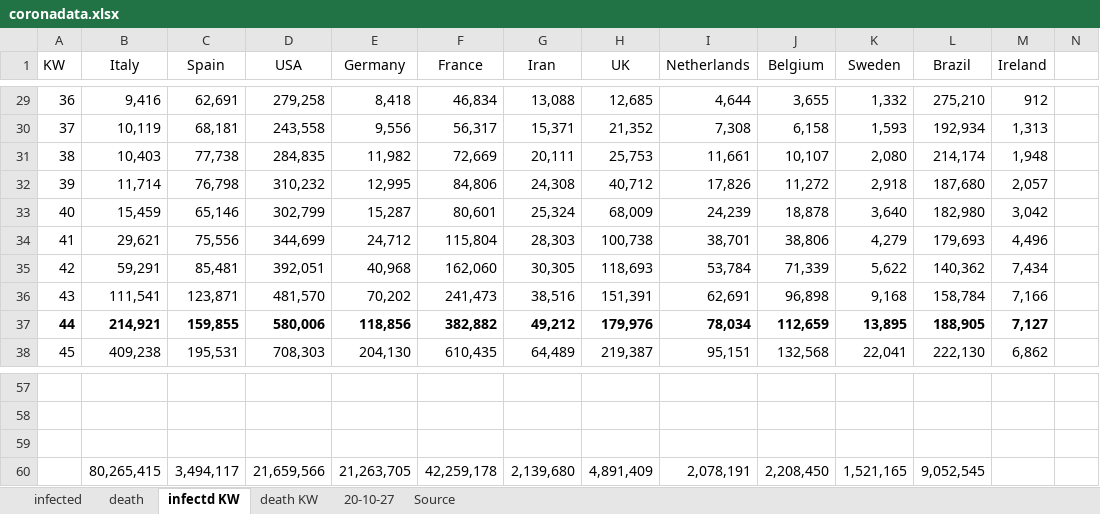
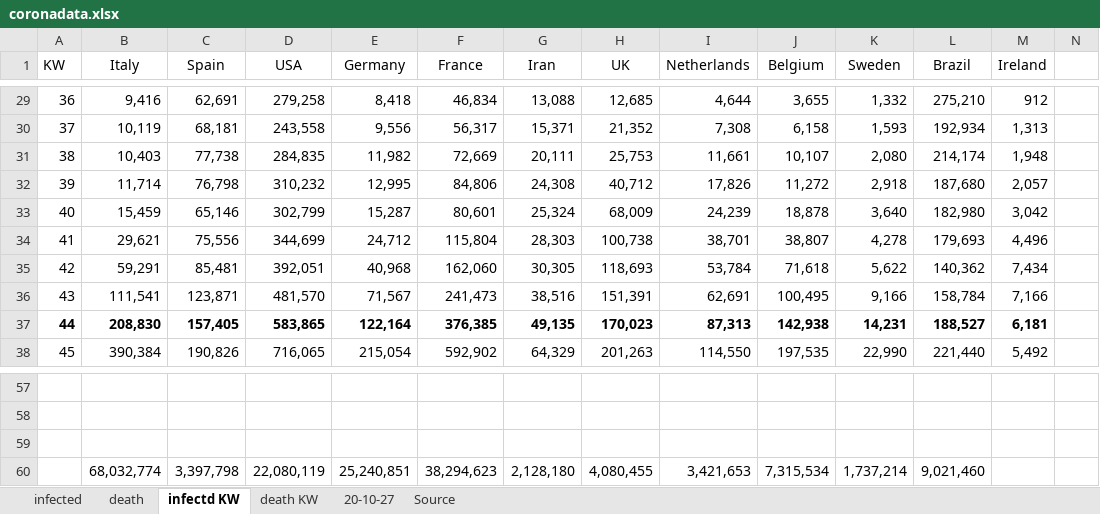
Before and after one commit to ChristophKrause/coronaDataHelper, an Excel workbook: src/CoronaDataHelper/CoronaDataHelper/res/coronadata.xlsx, sheet infectd KW, drawn as a sheet; only a part is shown, gaps mark what is left out; values as stored, in another font and other column widths than the file's, no borders; removed rows and columns are numbered as before the commit, all else as after; rows hold the shown columns only; the diff covers the shown part only; the diff names each change by its address in the sheet, - before the commit and + after, or states it on an @@ line.

```diff
--- a/src/CoronaDataHelper/CoronaDataHelper/res/coronadata.xlsx (sheet infectd KW)
+++ b/src/CoronaDataHelper/CoronaDataHelper/res/coronadata.xlsx (sheet infectd KW)
-J34 (Belgium): 38,806
+J34 (Belgium): 38,807
-K34 (Sweden): 4,279
+K34 (Sweden): 4,278
-J35 (Belgium): 71,339
+J35 (Belgium): 71,618
-E36 (Germany): 70,202
+E36 (Germany): 71,567
-J36 (Belgium): 96,898
+J36 (Belgium): 100,495
-K36 (Sweden): 9,168
+K36 (Sweden): 9,166
-B37 (Italy): 214,921
+B37 (Italy): 208,830
-C37 (Spain): 159,855
+C37 (Spain): 157,405
-D37 (USA): 580,006
+D37 (USA): 583,865
-E37 (Germany): 118,856
+E37 (Germany): 122,164
-F37 (France): 382,882
+F37 (France): 376,385
-G37 (Iran): 49,212
+G37 (Iran): 49,135
-H37 (UK): 179,976
+H37 (UK): 170,023
-I37 (Netherlands): 78,034
+I37 (Netherlands): 87,313
-J37 (Belgium): 112,659
+J37 (Belgium): 142,938
-K37 (Sweden): 13,895
+K37 (Sweden): 14,231
-L37 (Brazil): 188,905
+L37 (Brazil): 188,527
-M37 (Ireland): 7,127
+M37 (Ireland): 6,181
-B38 (Italy): 409,238
+B38 (Italy): 390,384
-C38 (Spain): 195,531
+C38 (Spain): 190,826
-D38 (USA): 708,303
+D38 (USA): 716,065
-E38 (Germany): 204,130
+E38 (Germany): 215,054
-F38 (France): 610,435
+F38 (France): 592,902
-G38 (Iran): 64,489
+G38 (Iran): 64,329
-H38 (UK): 219,387
+H38 (UK): 201,263
-I38 (Netherlands): 95,151
+I38 (Netherlands): 114,550
-J38 (Belgium): 132,568
+J38 (Belgium): 197,535
-K38 (Sweden): 22,041
+K38 (Sweden): 22,990
-L38 (Brazil): 222,130
+L38 (Brazil): 221,440
-M38 (Ireland): 6,862
+M38 (Ireland): 5,492
-row 60:  | 80,265,415 | 3,494,117 | 21,659,566 | 21,263,705 | 42,259,178 | 2,139,680 | 4,891,409 | 2,078,191 | 2,208,450 | 1,521,165 | 9,052,545
+row 60:  | 68,032,774 | 3,397,798 | 22,080,119 | 25,240,851 | 38,294,623 | 2,128,180 | 4,080,455 | 3,421,653 | 7,315,534 | 1,737,214 | 9,021,460
```
Also changed, not shown: 88 edited cells elsewhere in this sheet, sheet infected, sheet death, sheet death KW.
